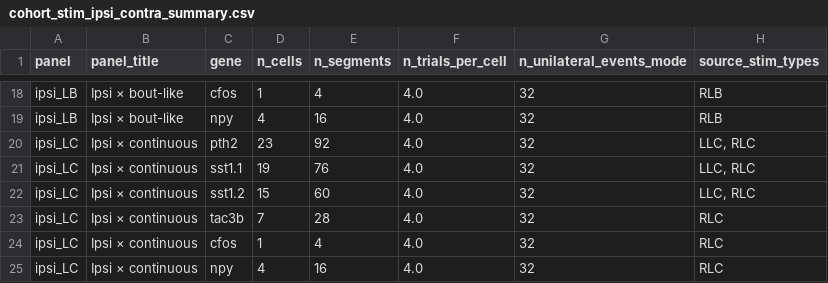
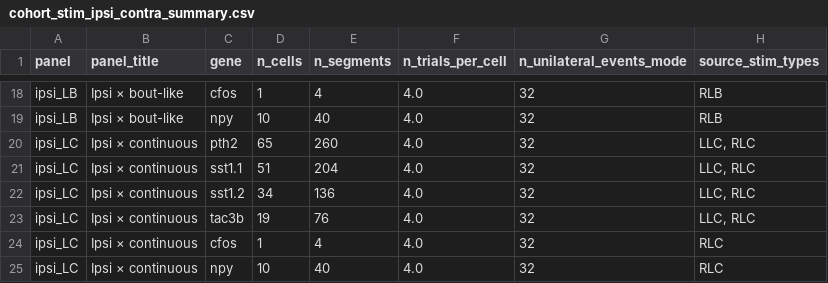
Before and after one commit to LarschLab/ddharmap-ANTs, a CSV file: notebooks/cohort_outputs/multi_fish_56h_56g/cohort_stim_ipsi_contra_summary.csv, drawn as a sheet; only a part is shown, gaps mark what is left out; the diff covers the shown part only; the diff names each change by its address in the sheet, - before the commit and + after, or states it on an @@ line.

```diff
--- a/notebooks/cohort_outputs/multi_fish_56h_56g/cohort_stim_ipsi_contra_summary.csv
+++ b/notebooks/cohort_outputs/multi_fish_56h_56g/cohort_stim_ipsi_contra_summary.csv
-D19 (n_cells): 4
+D19 (n_cells): 10
-E19 (n_segments): 16
+E19 (n_segments): 40
-D20 (n_cells): 23
+D20 (n_cells): 65
-E20 (n_segments): 92
+E20 (n_segments): 260
-D21 (n_cells): 19
+D21 (n_cells): 51
-E21 (n_segments): 76
+E21 (n_segments): 204
-D22 (n_cells): 15
+D22 (n_cells): 34
-E22 (n_segments): 60
+E22 (n_segments): 136
-D23 (n_cells): 7
+D23 (n_cells): 19
-E23 (n_segments): 28
+E23 (n_segments): 76
-H23 (source_stim_types): RLC
+H23 (source_stim_types): LLC, RLC
-D25 (n_cells): 4
+D25 (n_cells): 10
-E25 (n_segments): 16
+E25 (n_segments): 40
```
Also changed, not shown: 31 edited cells elsewhere in this file, notebooks/cohort_outputs/multi_fish_56h_56g/cohort_fish_processing_summary.csv, 47 other files.
